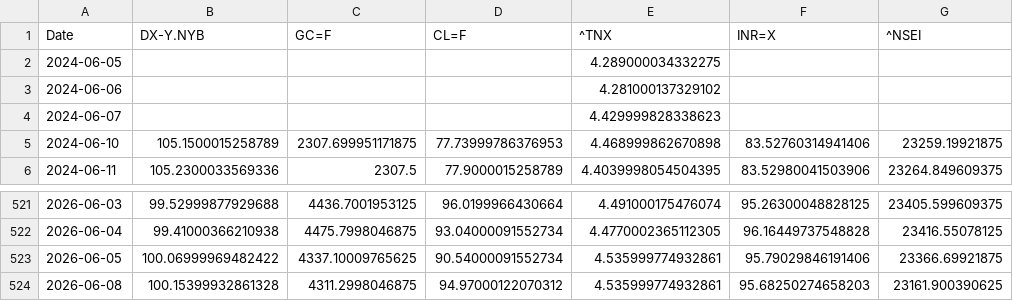
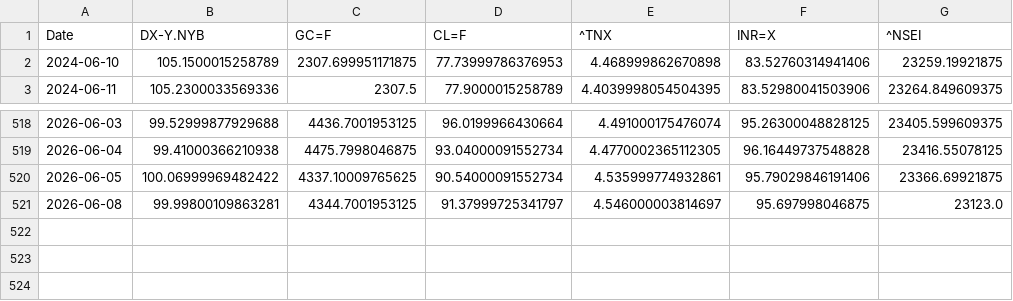
Before and after one commit to rhtjn3-sketch/Stock-Analysis, a CSV file: macro_master.csv, drawn as a sheet; only a part is shown, gaps mark what is left out.

```diff
--- a/macro_master.csv
+++ b/macro_master.csv
@@ -1,5 +1,2 @@
 Date,DX-Y.NYB,GC=F,CL=F,^TNX,INR=X,^NSEI
-2024-06-05,,,,4.289000034332275,,
-2024-06-06,,,,4.281000137329102,,
-2024-06-07,,,,4.429999828338623,,
 2024-06-10,105.1500015258789,2307.699951171875,77.73999786376953,4.468999862670898,83.52760314941406,23259.19921875
@@ -523,2 +520,2 @@ Date,DX-Y.NYB,GC=F,CL=F,^TNX,INR=X,^NSEI
 2026-06-05,100.06999969482422,4337.10009765625,90.54000091552734,4.535999774932861,95.79029846191406,23366.69921875
-2026-06-08,100.15399932861328,4311.2998046875,94.97000122070312,4.535999774932861,95.68250274658203,23161.900390625
+2026-06-08,99.99800109863281,4344.7001953125,91.37999725341797,4.546000003814697,95.697998046875,23123.0
```
Also changed, not shown: nifty_indices_master.csv, world_indices_master.csv, 4 other files.
